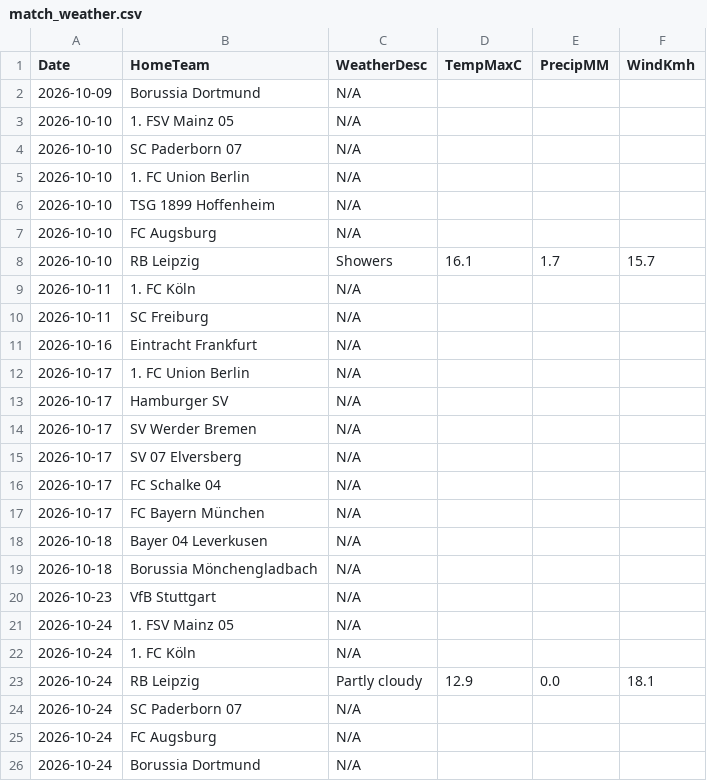
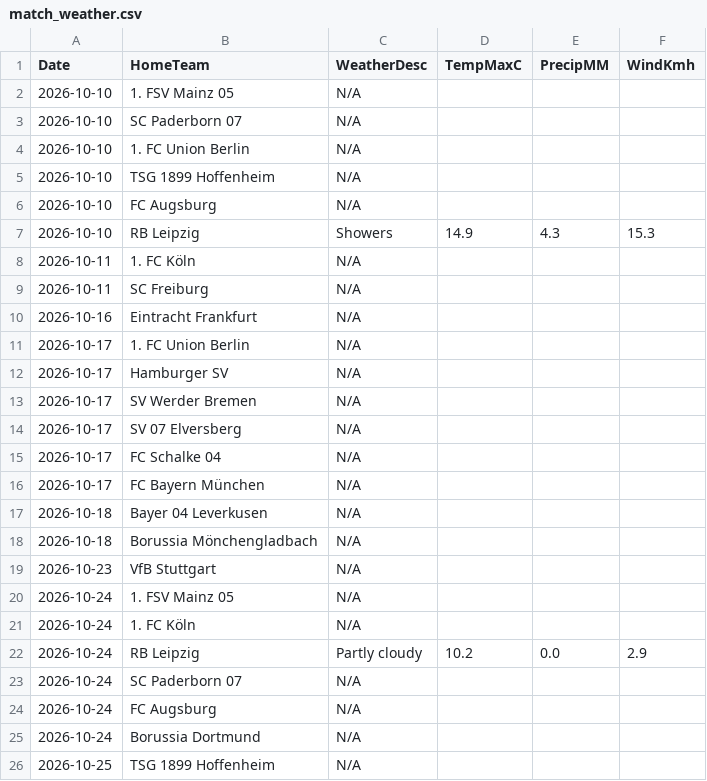
Before and after one commit to gmalbert/bundesliga, a CSV file: data_files/raw/match_weather.csv, drawn as a sheet; only a part is shown; the shorter side is filled out with more unchanged rows.

```diff
--- a/data_files/raw/match_weather.csv
+++ b/data_files/raw/match_weather.csv
@@ -1,3 +1,2 @@
 Date,HomeTeam,WeatherDesc,TempMaxC,PrecipMM,WindKmh
-2026-10-09,Borussia Dortmund,N/A,,,
 2026-10-10,1. FSV Mainz 05,N/A,,,
@@ -7,3 +6,3 @@ Date,HomeTeam,WeatherDesc,TempMaxC,PrecipMM,WindKmh
 2026-10-10,FC Augsburg,N/A,,,
-2026-10-10,RB Leipzig,Showers,16.1,1.7,15.7
+2026-10-10,RB Leipzig,Showers,14.9,4.3,15.3
 2026-10-11,1. FC Köln,N/A,,,
@@ -22,3 +21,3 @@ Date,HomeTeam,WeatherDesc,TempMaxC,PrecipMM,WindKmh
 2026-10-24,1. FC Köln,N/A,,,
-2026-10-24,RB Leipzig,Partly cloudy,12.9,0.0,18.1
+2026-10-24,RB Leipzig,Partly cloudy,10.2,0.0,2.9
 2026-10-24,SC Paderborn 07,N/A,,,
```
Also changed, not shown: data_files/upcoming_fixtures.csv, models/poisson_strengths.csv, 2 other files.
